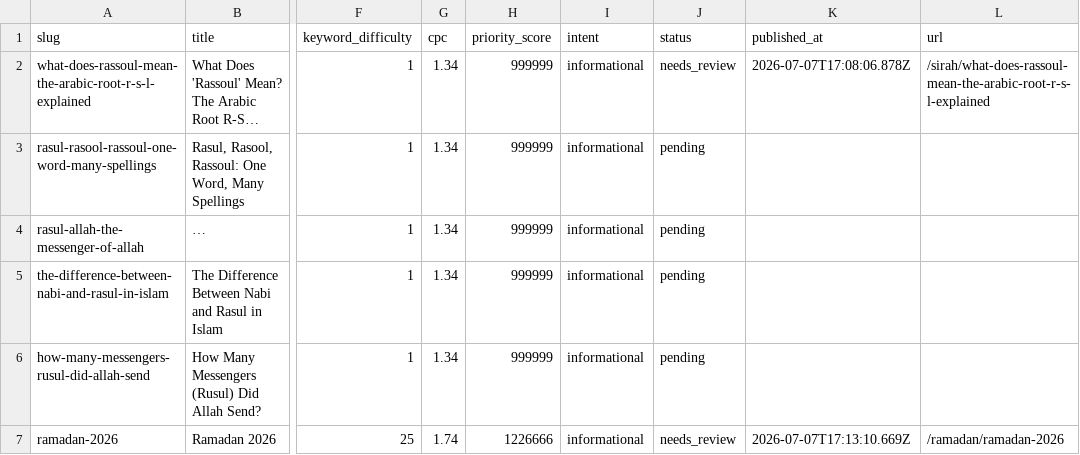
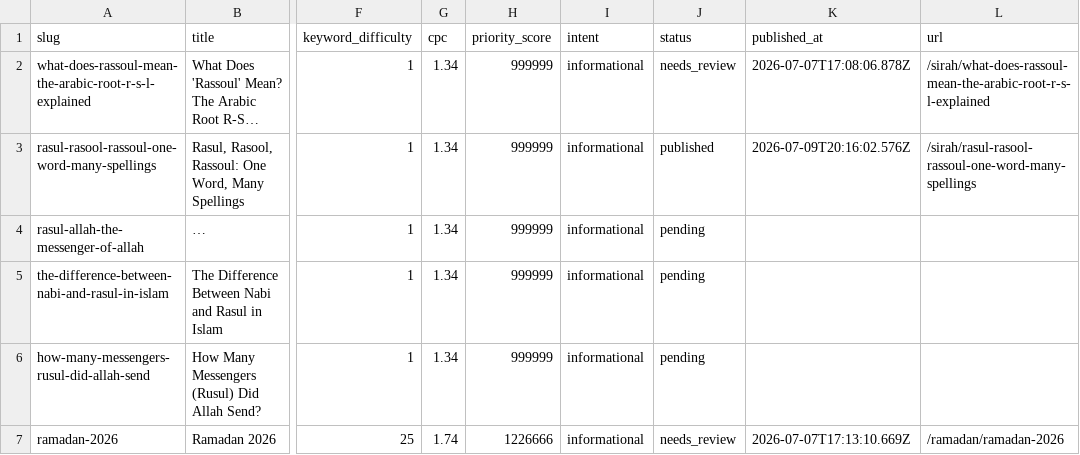
Before and after one commit to abesn/rassoul, a CSV file: content/topics.csv, drawn as a sheet; only a part is shown, gaps mark what is left out; long unchanged cells end in …; the diff covers the shown part only; the diff names each change by its address in the sheet, - before the commit and + after, or states it on an @@ line.

```diff
--- a/content/topics.csv
+++ b/content/topics.csv
-J3 (status): pending
+J3 (status): published
-K3 (published_at): (empty)
+K3 (published_at): 2026-07-09T20:16:02.576Z
-L3 (url): (empty)
+L3 (url): /sirah/rasul-rasool-rassoul-one-word-many-spellings
```
Also changed, not shown: 27 edited cells elsewhere in this file, 10 other files.
